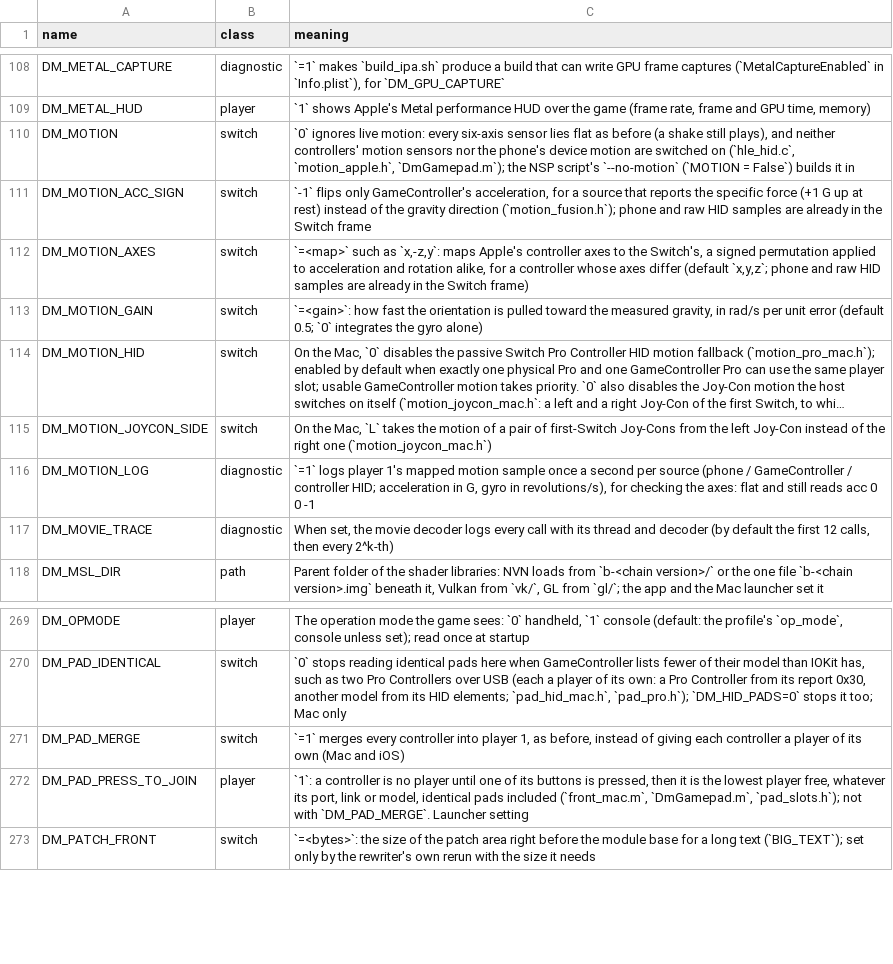
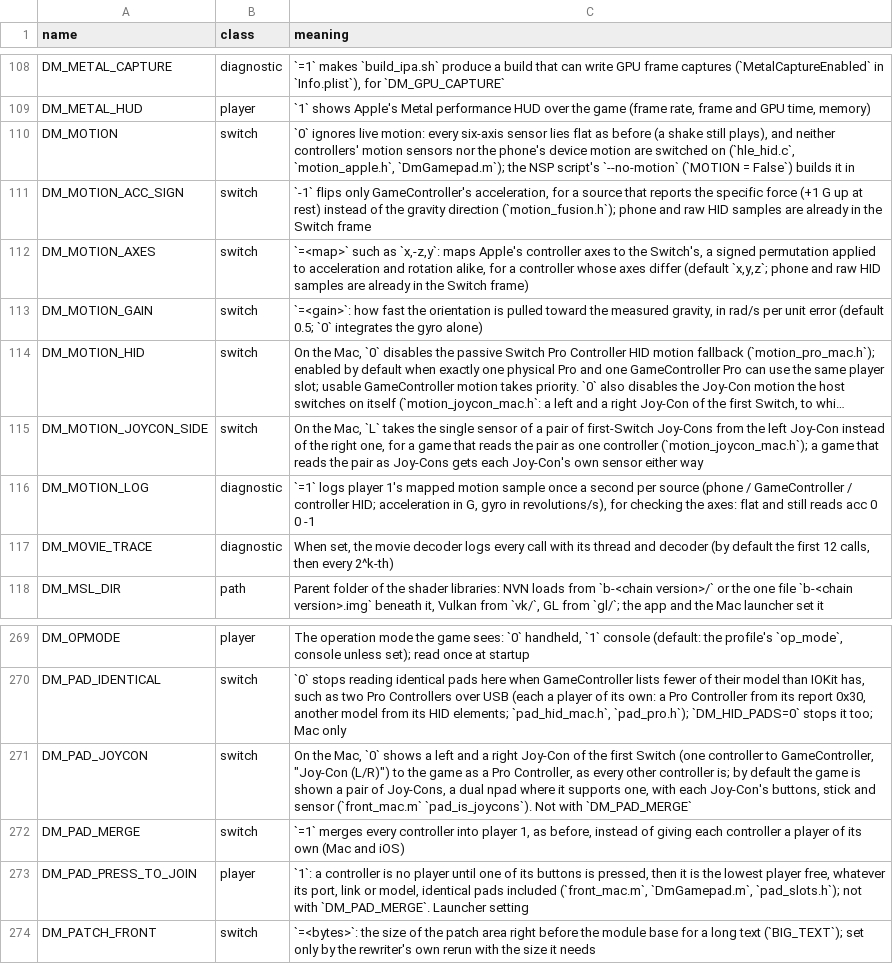
Before and after one commit to neko973/nxnative, a TSV file: docs/env_switches.tsv, drawn as a sheet; only a part is shown, gaps mark what is left out; long unchanged cells end in …; the diff names each change by its address in the sheet, - before the commit and + after, or states it on an @@ line.

```diff
--- a/docs/env_switches.tsv
+++ b/docs/env_switches.tsv
-C115 (meaning): …takes the motion of a pair of first-Switch Joy-Cons from the left Joy-Con instead of the right one (`motion_joycon_mac.h`)
+C115 (meaning): …takes the single sensor of a pair of first-Switch Joy-Cons from the left Joy-Con instead of the right one, for a game that reads the pair as one controller (`motion_joycon_mac.h`); a game that reads the pair as Joy-Cons gets each Joy-Con's own sensor either way
+row 271: DM_PAD_JOYCON | switch | On the Mac, `0` shows a left and a right Joy-Con of the first Switch (one controller to GameController, "Joy-Con (L/R)") to the game as a Pro Controller, as every other controller is; by default the game is shown a pair of Joy-Cons, a dual npad where it supports one, with each Joy-Con's buttons, stick and sensor (`front_mac.m` `pad_is_joycons`). Not with `DM_PAD_MERGE`
```
Also changed, not shown: 4 other files.
